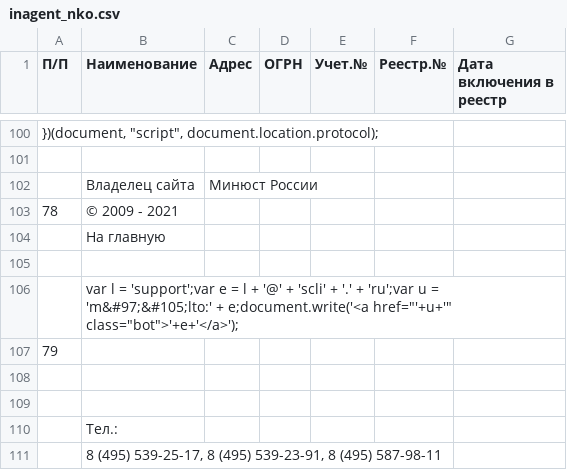
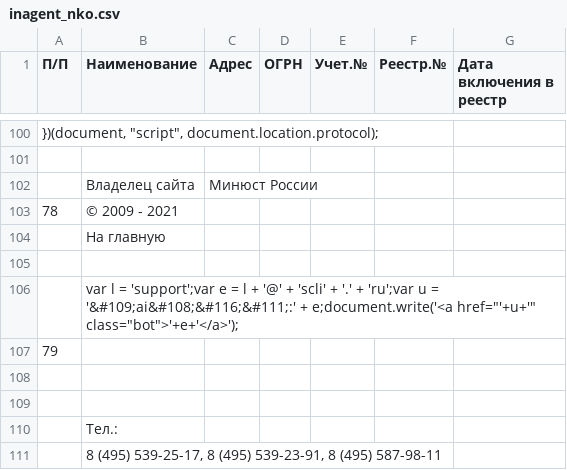
Before and after one commit to IvanProtchenko/inagent_nko, a CSV file: inagent_nko.csv, drawn as a sheet; only a part is shown, gaps mark what is left out; the diff names each change by its address in the sheet, - before the commit and + after, or states it on an @@ line.

Commit message:
auto commit

```diff
--- a/inagent_nko.csv
+++ b/inagent_nko.csv
-B106 (Наименование): …u = 'm&#97;&#105;lto:' + e;document.write('<a…
+B106 (Наименование): …u = '&#109;ai&#108;&#116;&#111;:' + e;document.write('<a…
```
